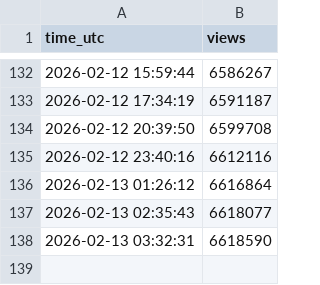
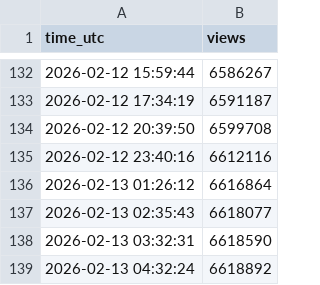
Before and after one commit to kkjanni-cell/youtube-view-tracker, a CSV file: views.csv, drawn as a sheet; only a part is shown, gaps mark what is left out; the diff names each change by its address in the sheet, - before the commit and + after, or states it on an @@ line.

```diff
--- a/views.csv
+++ b/views.csv
+row 139: 2026-02-13 04:32:24 | 6618892
```
